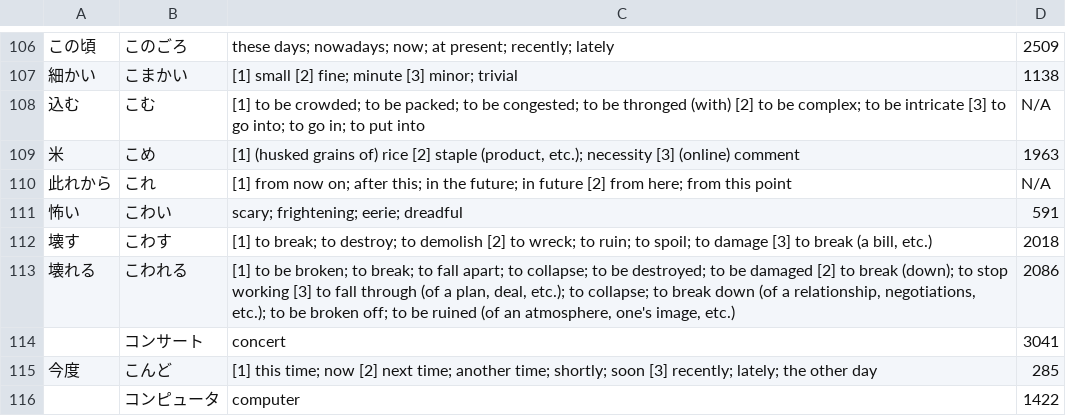
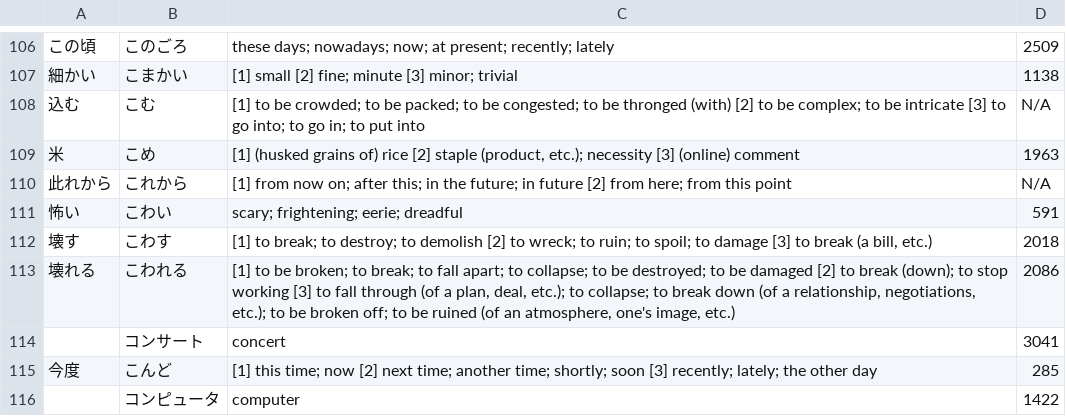
Before and after one commit to Ludvaer/omniscient0, a CSV file: db/seeds/japanese/N4/ka.csv, drawn as a sheet; only a part is shown, gaps mark what is left out.

```diff
--- a/db/seeds/japanese/N4/ka.csv
+++ b/db/seeds/japanese/N4/ka.csv
@@ -109,3 +109,3 @@
 米 |こめ |[1] (husked grains of) rice [2] staple (product, etc.); necessity [3] (online) comment |1963
-此れから |これ |[1] from now on; after this; in the future; in future [2] from here; from this point |N/A
+此れから|これから|[1] from now on; after this; in the future; in future [2] from here; from this point |N/A
 怖い |こわい |scary; frightening; eerie; dreadful |591
```
Also changed, not shown: db/seeds/japanese/N1/ya.csv, db/seeds/users/users.csv, 10 other files.
